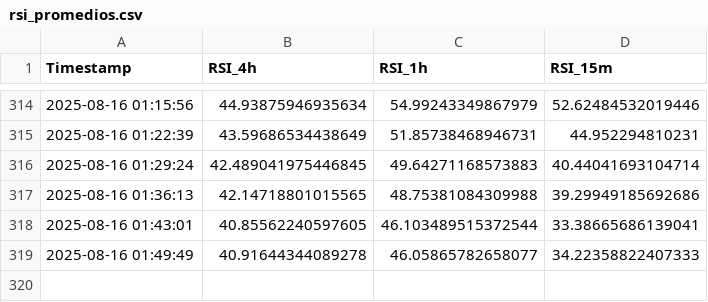
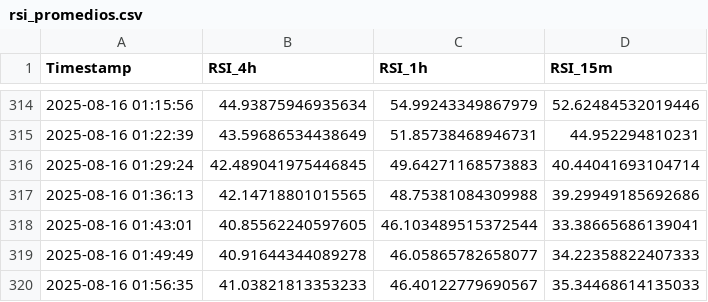
Before and after one commit to felix-zamu/mi_repo_rsi, a CSV file: rsi_promedios.csv, drawn as a sheet; only a part is shown, gaps mark what is left out.

```diff
--- a/rsi_promedios.csv
+++ b/rsi_promedios.csv
@@ -319 +319,2 @@ Timestamp,RSI_4h,RSI_1h,RSI_15m
 2025-08-16 01:49:49,40.91644344089278,46.05865782658077,34.22358822407333
+2025-08-16 01:56:35,41.03821813353233,46.40122779690567,35.34468614135033
```
Also changed, not shown: 2 other files.
